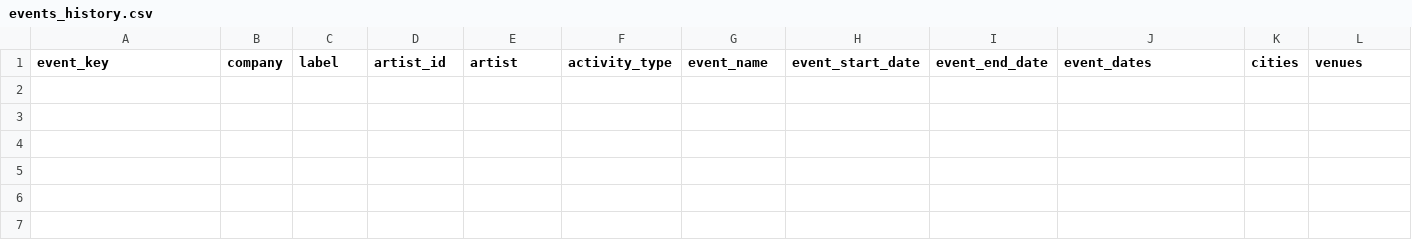
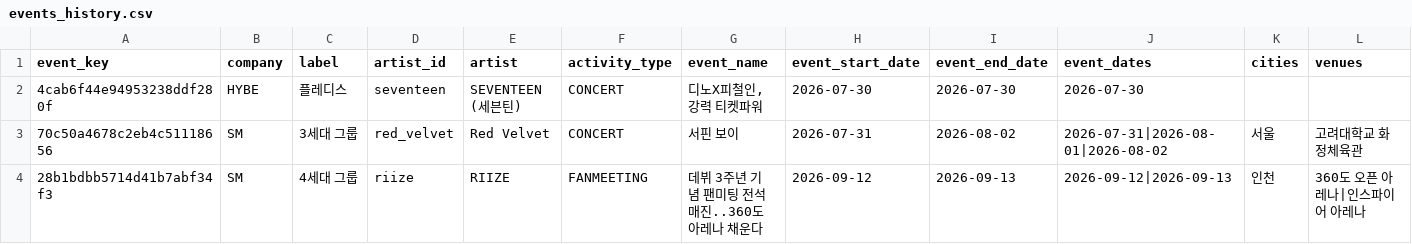
Before and after one commit to Jayjayredick/kpop-activity-calendar, a CSV file: data/events_history.csv, drawn as a sheet; only a part is shown; rows hold the shown columns only; the diff names each change by its address in the sheet, - before the commit and + after, or states it on an @@ line.

```diff
--- a/data/events_history.csv
+++ b/data/events_history.csv
+row 2: 4cab6f44e94953238ddf280f | HYBE | 플레디스 | seventeen | SEVENTEEN (세븐틴) | CONCERT | 디노X피철인, 강력 티켓파워 | 2026-07-30 | 2026-07-30 | 2026-07-30
+row 3: 70c50a4678c2eb4c51118656 | SM | 3세대 그룹 | red_velvet | Red Velvet | CONCERT | 서핀 보이 | 2026-07-31 | 2026-08-02 | 2026-07-31|2026-08-01|2026-08-02 | 서울 | 고려대학교 화정체육관
+row 4: 28b1bdbb5714d41b7abf34f3 | SM | 4세대 그룹 | riize | RIIZE | FANMEETING | 데뷔 3주년 기념 팬미팅 전석 매진..360도 아레나 채운다 | 2026-09-12 | 2026-09-13 | 2026-09-12|2026-09-13 | 인천 | 360도 오픈 아레나|인스파이어 아레나
```
Also changed, not shown: data/daily_collected.csv, data/review_queue.csv, 2 other files.
